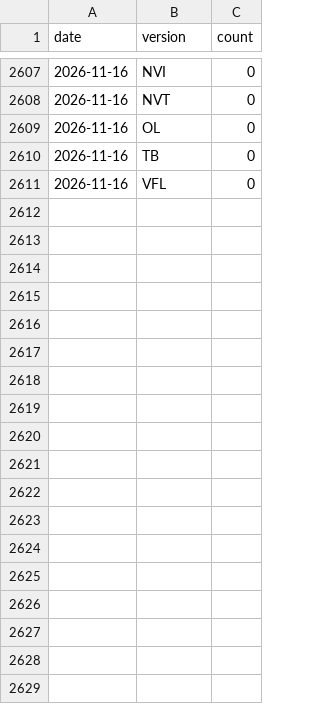
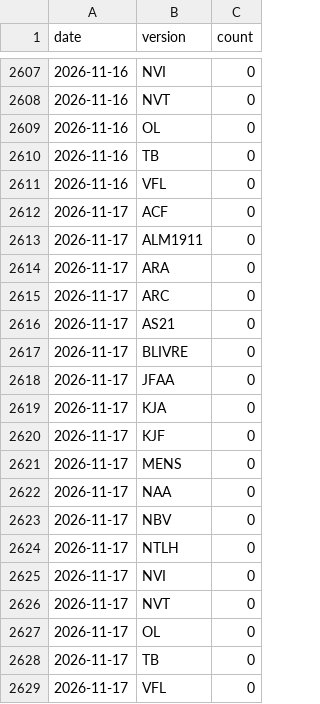
Before and after one commit to paulinofonsecas/biblias, a CSV file: data/stats/downloads.csv, drawn as a sheet; only a part is shown, gaps mark what is left out.

```diff
--- a/data/stats/downloads.csv
+++ b/data/stats/downloads.csv
@@ -2611 +2611,19 @@ date,version,count
 2026-11-16,VFL,0
+2026-11-17,ACF,0
+2026-11-17,ALM1911,0
+2026-11-17,ARA,0
+2026-11-17,ARC,0
+2026-11-17,AS21,0
+2026-11-17,BLIVRE,0
+2026-11-17,JFAA,0
+2026-11-17,KJA,0
+2026-11-17,KJF,0
+2026-11-17,MENS,0
+2026-11-17,NAA,0
+2026-11-17,NBV,0
+2026-11-17,NTLH,0
+2026-11-17,NVI,0
+2026-11-17,NVT,0
+2026-11-17,OL,0
+2026-11-17,TB,0
+2026-11-17,VFL,0
```
Also changed, not shown: 1 other file.
